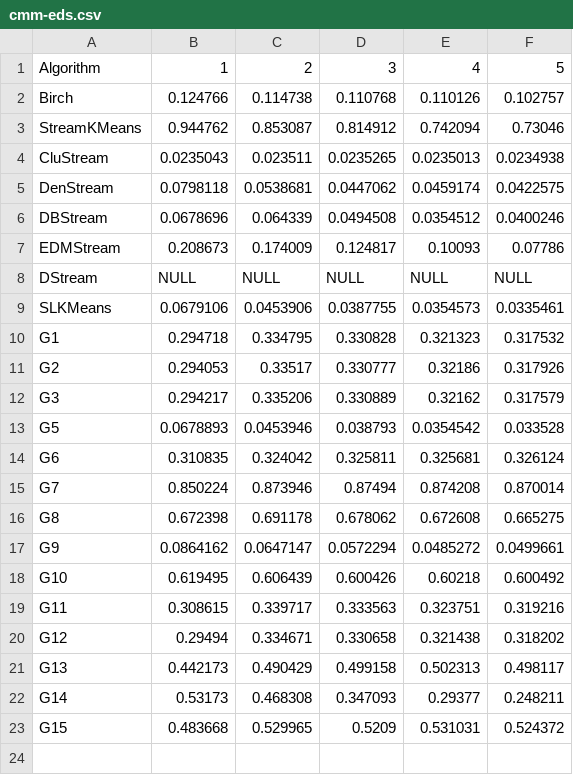
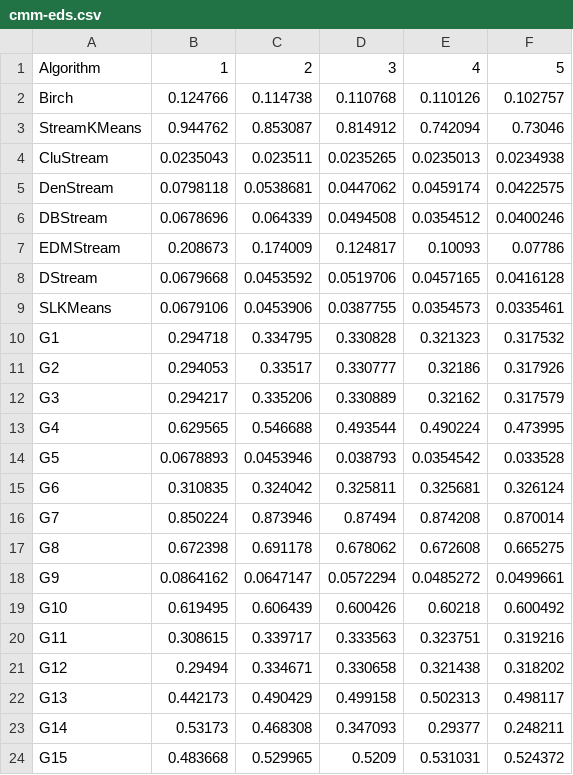
Before and after one commit to intellistream/Sesame, a CSV file: scripts/raw/cmm-eds.csv, drawn as a sheet.

```diff
--- a/scripts/raw/cmm-eds.csv
+++ b/scripts/raw/cmm-eds.csv
@@ -7,3 +7,3 @@ DBStream,0.0678696,0.064339,0.0494508,0.0354512,0.0400246
 EDMStream,0.208673,0.174009,0.124817,0.10093,0.07786
-DStream,NULL,NULL,NULL,NULL,NULL
+DStream,0.0679668,0.0453592,0.0519706,0.0457165,0.0416128
 SLKMeans,0.0679106,0.0453906,0.0387755,0.0354573,0.0335461
@@ -12,2 +12,3 @@ G2,0.294053,0.33517,0.330777,0.32186,0.317926
 G3,0.294217,0.335206,0.330889,0.32162,0.317579
+G4,0.629565,0.546688,0.493544,0.490224,0.473995
 G5,0.0678893,0.0453946,0.038793,0.0354542,0.033528
```
Also changed, not shown: scripts/raw/arr-rate.csv, scripts/raw/purity.csv, 16 other files.
